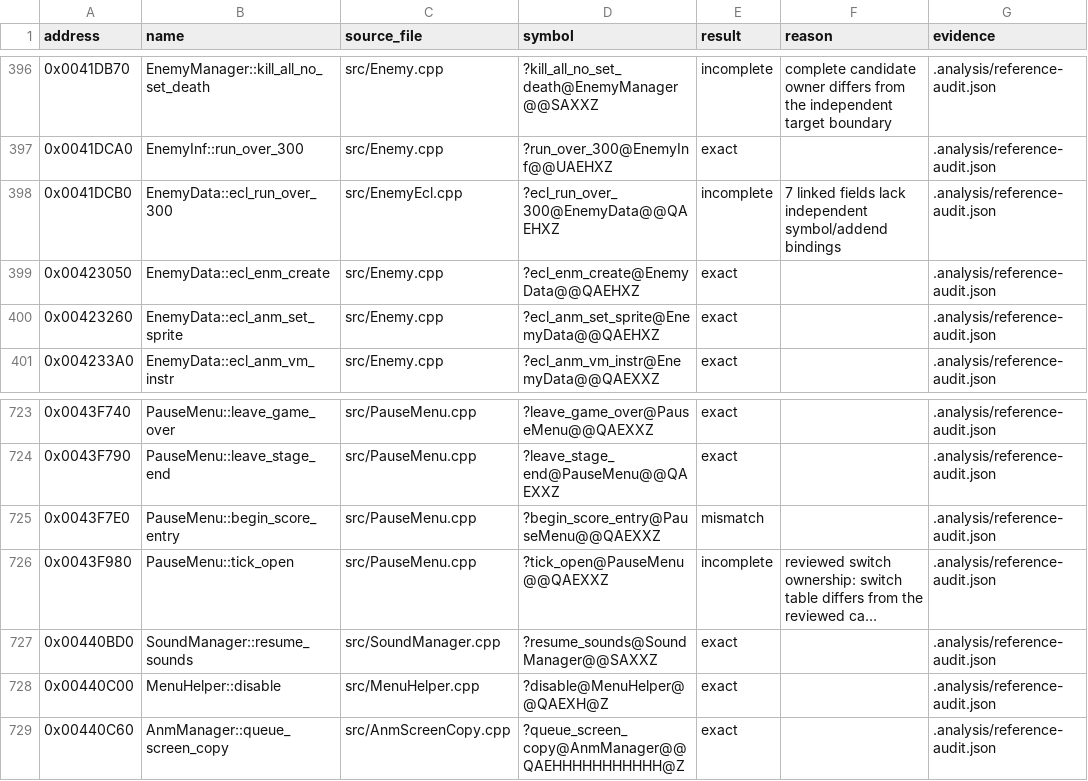
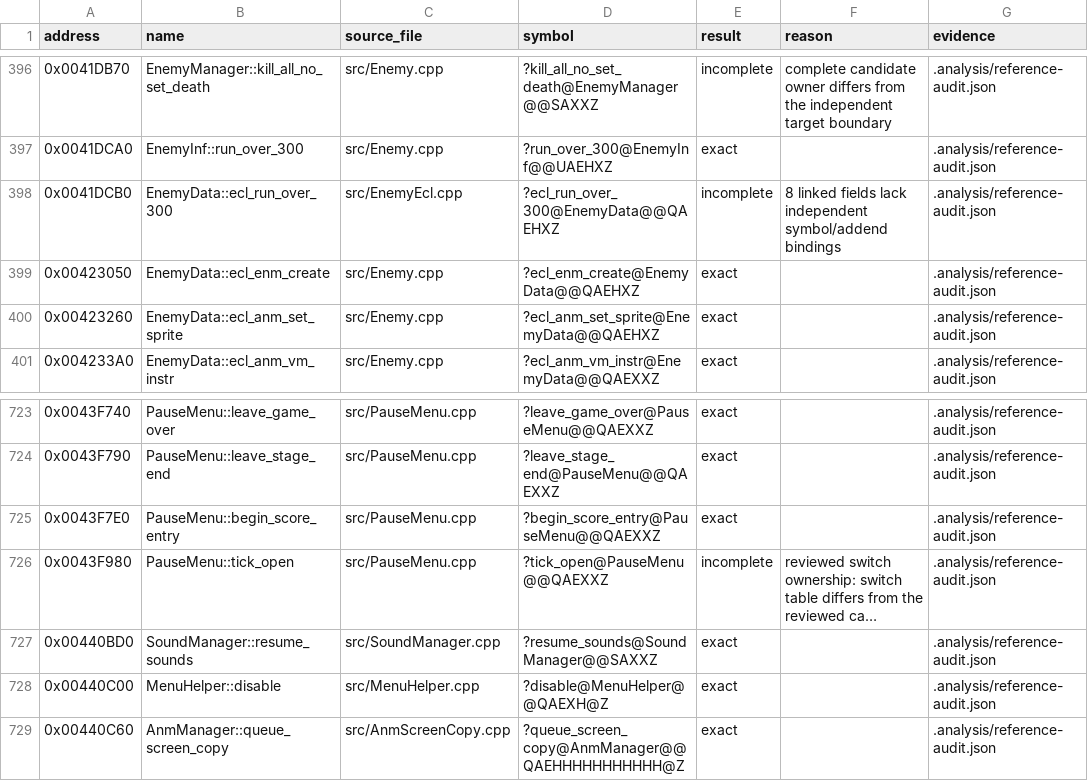
Before and after one commit to N0zoM1z0/th16, a CSV file: config/reference-functions.csv, drawn as a sheet; only a part is shown, gaps mark what is left out; long unchanged cells end in …; the diff names each change by its address in the sheet, - before the commit and + after, or states it on an @@ line.

```diff
--- a/config/reference-functions.csv
+++ b/config/reference-functions.csv
-F398 (reason): 7 linked fields…
+F398 (reason): 8 linked fields…
-E725 (result): mismatch
+E725 (result): exact
```
Also changed, not shown: config/functions.csv, config/matches.csv, 1 other file.
